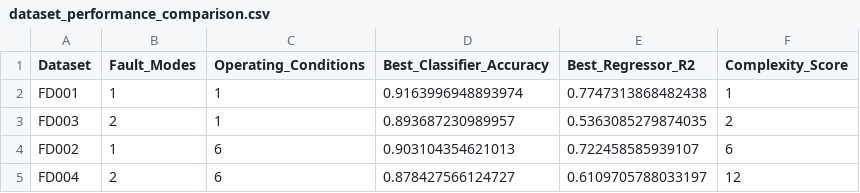
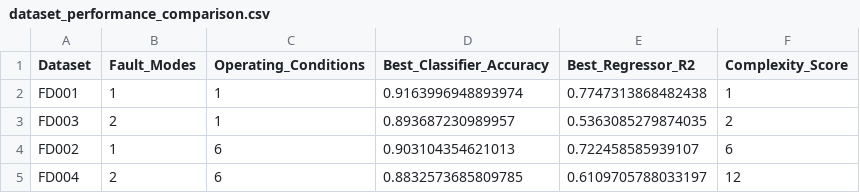
Before and after one commit to bishals098/aircraft-predictive-maintenance, a CSV file: models/dataset_performance_comparison.csv, drawn as a sheet.

```diff
--- a/models/dataset_performance_comparison.csv
+++ b/models/dataset_performance_comparison.csv
@@ -4,2 +4,2 @@ FD003,2,1,0.893687230989957,0.5363085279874035,2
 FD002,1,6,0.903104354621013,0.722458585939107,6
-FD004,2,6,0.878427566124727,0.6109705788033197,12
+FD004,2,6,0.8832573685809785,0.6109705788033197,12
```
Also changed, not shown: 35 other files.
